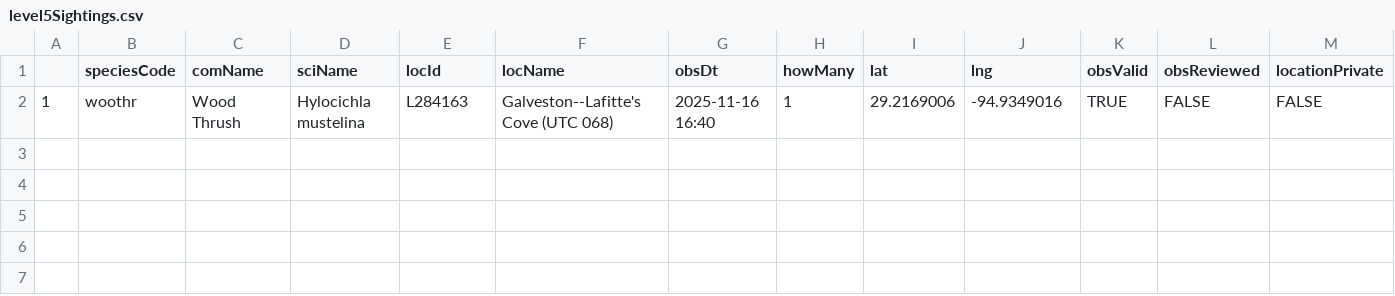
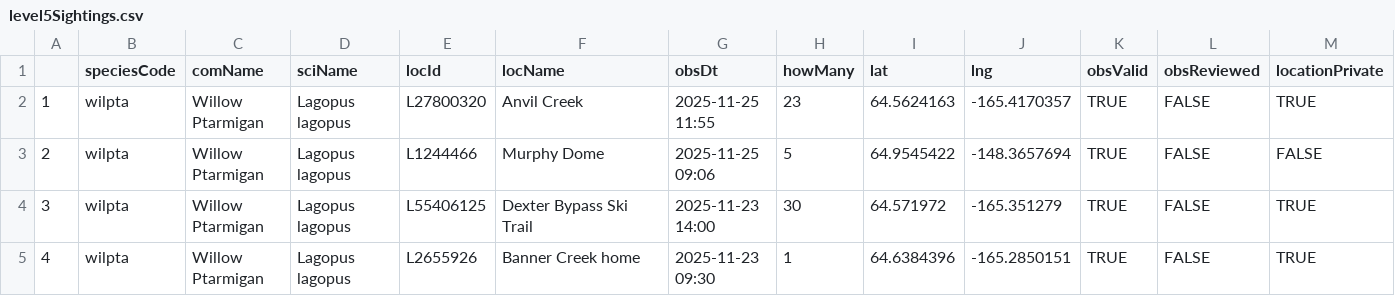
Before and after one commit to jsm425/BirdNerd, a CSV file: BirdSightingLists/level5Sightings.csv, drawn as a sheet; only a part is shown; removed rows and columns are numbered as before the commit, all else as after; rows hold the shown columns only; the diff names each change by its address in the sheet, - before the commit and + after, or states it on an @@ line.

```diff
--- a/BirdSightingLists/level5Sightings.csv
+++ b/BirdSightingLists/level5Sightings.csv
-row 2: 1 | woothr | Wood Thrush | Hylocichla mustelina | L284163 | Galveston--Lafitte's Cove (UTC 068) | 2025-11-16 16:40 | 1 | 29.2169006 | -94.9349016 | TRUE | FALSE | FALSE
+row 2: 1 | wilpta | Willow Ptarmigan | Lagopus lagopus | L27800320 | Anvil Creek | 2025-11-25 11:55 | 23 | 64.5624163 | -165.4170357 | TRUE | FALSE | TRUE
+row 3: 2 | wilpta | Willow Ptarmigan | Lagopus lagopus | L1244466 | Murphy Dome | 2025-11-25 09:06 | 5 | 64.9545422 | -148.3657694 | TRUE | FALSE | FALSE
+row 4: 3 | wilpta | Willow Ptarmigan | Lagopus lagopus | L55406125 | Dexter Bypass Ski Trail | 2025-11-23 14:00 | 30 | 64.571972 | -165.351279 | TRUE | FALSE | TRUE
+row 5: 4 | wilpta | Willow Ptarmigan | Lagopus lagopus | L2655926 | Banner Creek home | 2025-11-23 09:30 | 1 | 64.6384396 | -165.2850151 | TRUE | FALSE | TRUE
```
Also changed, not shown: BirdSightingLists/level3Sightings.csv, 3 other files.
